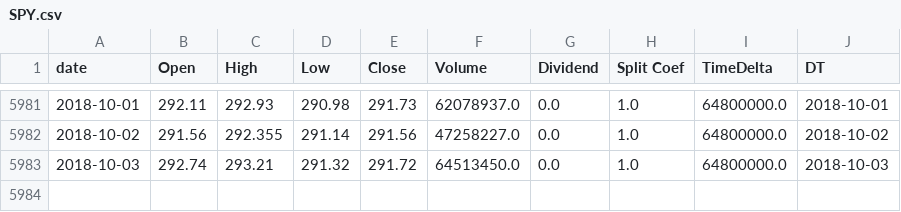
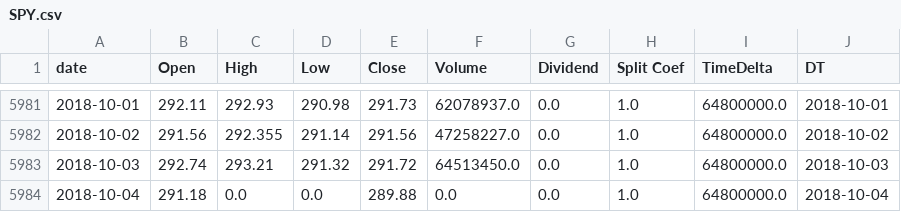
Before and after one commit to samkest419/FinPy, a CSV file: SPY.csv, drawn as a sheet; only a part is shown, gaps mark what is left out; the diff names each change by its address in the sheet, - before the commit and + after, or states it on an @@ line.

```diff
--- a/SPY.csv
+++ b/SPY.csv
+row 5984: 2018-10-04 | 291.18 | 0.0 | 0.0 | 289.88 | 0.0 | 0.0 | 1.0 | 64800000.0 | 2018-10-04
```
Also changed, not shown: 3 other files.
